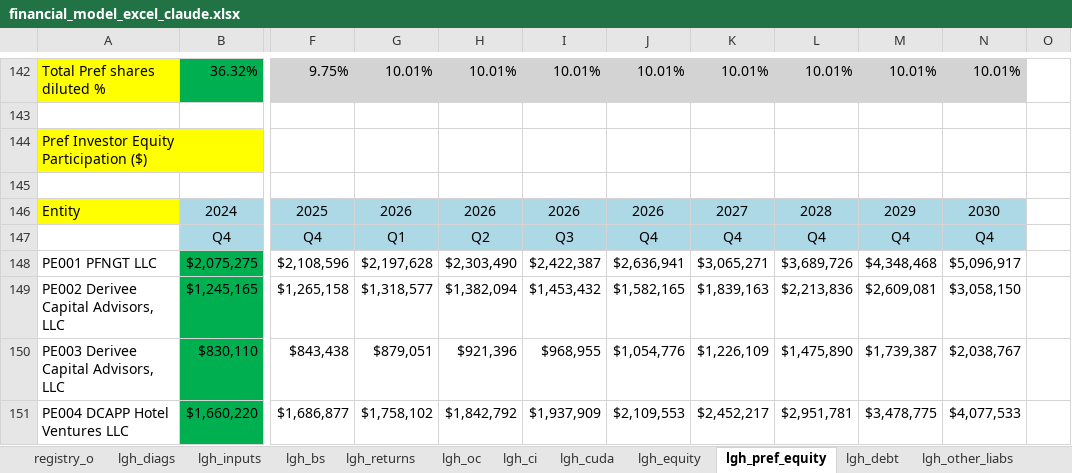
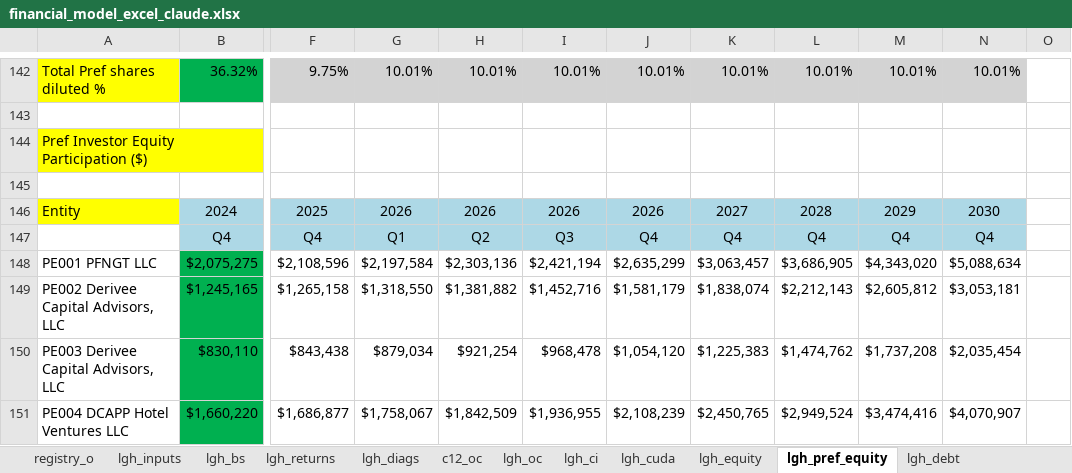
Before and after one commit to SKcoder01/lgh-financial-model, an Excel workbook: financial_model_excel_claude.xlsx, sheet lgh_pref_equity, drawn as a sheet; only a part is shown, gaps mark what is left out; values as stored, in another font and other column widths than the file's, no borders; the diff covers the shown part only; the diff names each change by its address in the sheet, - before the commit and + after, or states it on an @@ line.

```diff
--- a/financial_model_excel_claude.xlsx (sheet lgh_pref_equity)
+++ b/financial_model_excel_claude.xlsx (sheet lgh_pref_equity)
@@ sheet tab order changed: registry_o | lgh_inputs | lgh_bs | lgh_returns | lgh_diags | c12_oc | lgh_oc | lgh_ci | lgh_cuda | lgh_equity | lgh_pref_equity | lgh_debt @@
-G148: $2,197,628
+G148: $2,197,584
-H148: $2,303,490
+H148: $2,303,136
-I148: $2,422,387
+I148: $2,421,194
-J148: $2,636,941
+J148: $2,635,299
-K148: $3,065,271
+K148: $3,063,457
-L148: $3,689,726
+L148: $3,686,905
-M148: $4,348,468
+M148: $4,343,020
-N148: $5,096,917
+N148: $5,088,634
-G149: $1,318,577
+G149: $1,318,550
-H149: $1,382,094
+H149: $1,381,882
-I149: $1,453,432
+I149: $1,452,716
-J149: $1,582,165
+J149: $1,581,179
-K149: $1,839,163
+K149: $1,838,074
-L149: $2,213,836
+L149: $2,212,143
-M149: $2,609,081
+M149: $2,605,812
-N149: $3,058,150
+N149: $3,053,181
-G150: $879,051
+G150: $879,034
-H150: $921,396
+H150: $921,254
-I150: $968,955
+I150: $968,478
-J150: $1,054,776
+J150: $1,054,120
-K150: $1,226,109
+K150: $1,225,383
-L150: $1,475,890
+L150: $1,474,762
-M150: $1,739,387
+M150: $1,737,208
-N150: $2,038,767
+N150: $2,035,454
-G151: $1,758,102
+G151: $1,758,067
-H151: $1,842,792
+H151: $1,842,509
-I151: $1,937,909
+I151: $1,936,955
-J151: $2,109,553
+J151: $2,108,239
-K151: $2,452,217
+K151: $2,450,765
-L151: $2,951,781
+L151: $2,949,524
-M151: $3,478,775
+M151: $3,474,416
-N151: $4,077,533
+N151: $4,070,907
```
Also changed, not shown: 245 edited cells elsewhere in this sheet, sheet lgh_diags, sheet lgh_bs, sheet lgh_returns, sheet c12_oc, sheet lgh_oc, sheet lgh_ci, 5 more sheets, formulas that keep their value, 6 other files.
